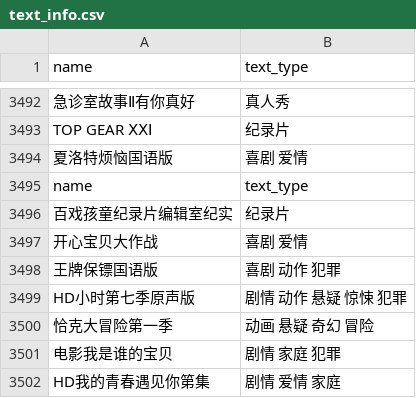
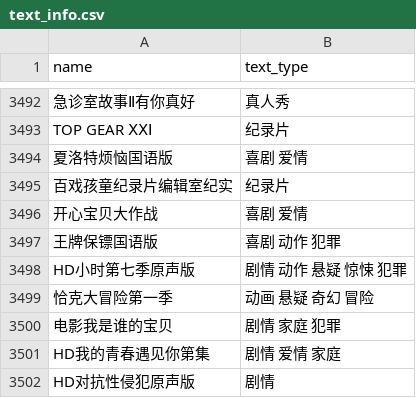
Before and after one commit to Oneformin/iptv_, a CSV file: text_info/text_info.csv, drawn as a sheet; only a part is shown, gaps mark what is left out; the shorter side is filled out with more unchanged rows; the diff names each change by its address in the sheet, - before the commit and + after, or states it on an @@ line.

Commit message:
add text_info

```diff
--- a/text_info/text_info.csv
+++ b/text_info/text_info.csv
-row 3495: name | text_type
```
